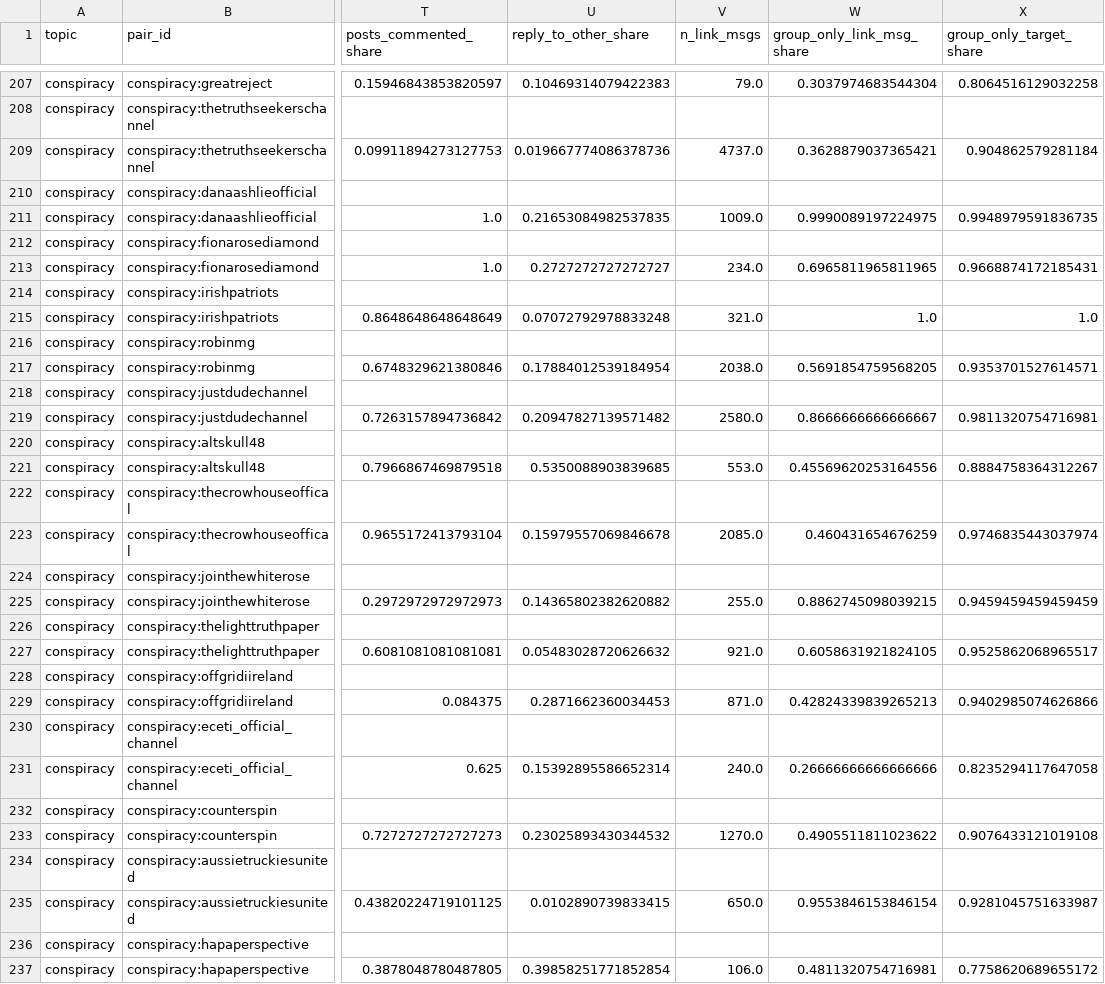
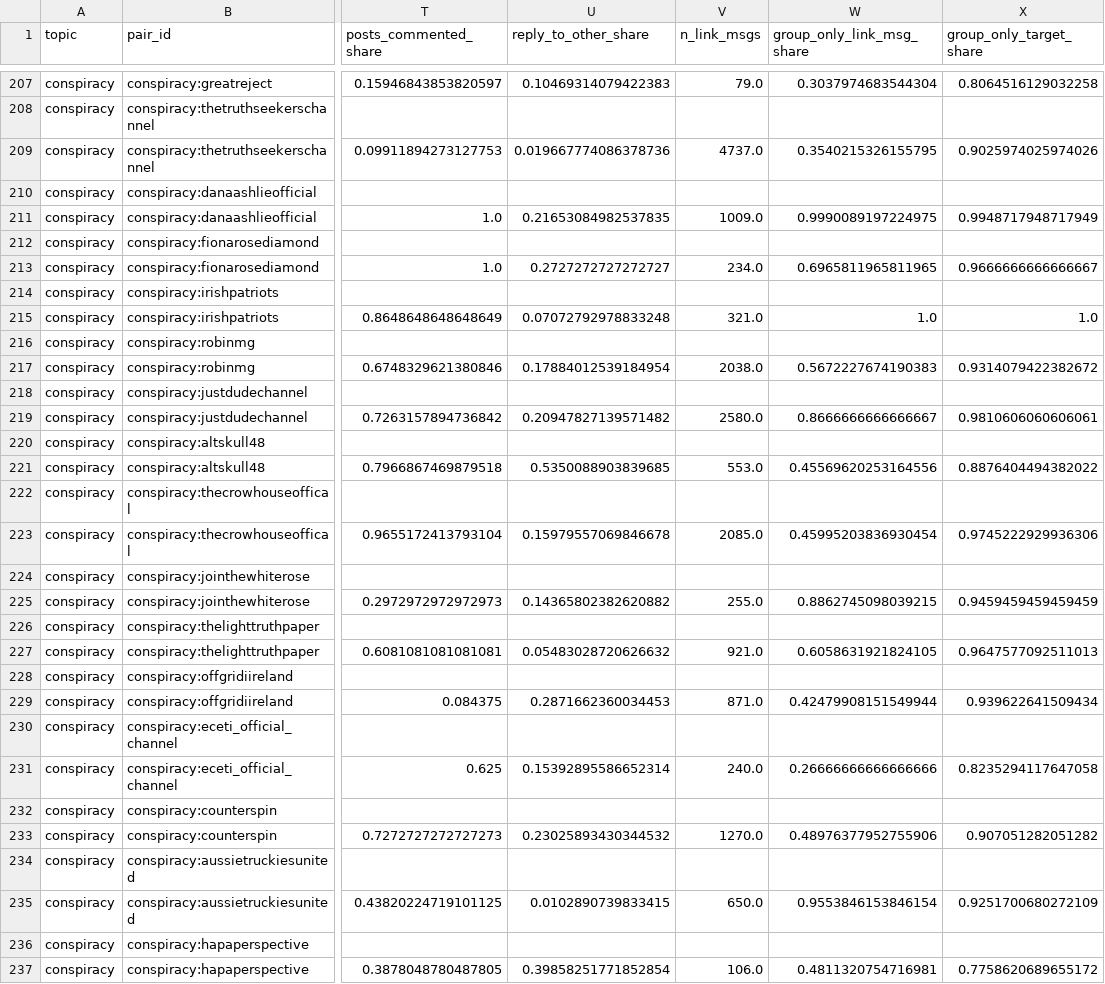
Before and after one commit to riccardo-000/seeing-inside-telegram-groups, a CSV file: data/processed/structure_chats.csv, drawn as a sheet; only a part is shown, gaps mark what is left out; the diff covers the shown part only; the diff names each change by its address in the sheet, - before the commit and + after, or states it on an @@ line.

```diff
--- a/data/processed/structure_chats.csv
+++ b/data/processed/structure_chats.csv
-W209 (group_only_link_msg_share): 0.3628879037365421
+W209 (group_only_link_msg_share): 0.3540215326155795
-X209 (group_only_target_share): 0.904862579281184
+X209 (group_only_target_share): 0.9025974025974026
-X211 (group_only_target_share): 0.9948979591836735
+X211 (group_only_target_share): 0.9948717948717949
-X213 (group_only_target_share): 0.9668874172185431
+X213 (group_only_target_share): 0.9666666666666667
-W217 (group_only_link_msg_share): 0.5691854759568205
+W217 (group_only_link_msg_share): 0.5672227674190383
-X217 (group_only_target_share): 0.9353701527614571
+X217 (group_only_target_share): 0.9314079422382672
-X219 (group_only_target_share): 0.9811320754716981
+X219 (group_only_target_share): 0.9810606060606061
-X221 (group_only_target_share): 0.8884758364312267
+X221 (group_only_target_share): 0.8876404494382022
-W223 (group_only_link_msg_share): 0.460431654676259
+W223 (group_only_link_msg_share): 0.45995203836930454
-X223 (group_only_target_share): 0.9746835443037974
+X223 (group_only_target_share): 0.9745222929936306
-X227 (group_only_target_share): 0.9525862068965517
+X227 (group_only_target_share): 0.9647577092511013
-W229 (group_only_link_msg_share): 0.42824339839265213
+W229 (group_only_link_msg_share): 0.42479908151549944
-X229 (group_only_target_share): 0.9402985074626866
+X229 (group_only_target_share): 0.939622641509434
-W233 (group_only_link_msg_share): 0.4905511811023622
+W233 (group_only_link_msg_share): 0.48976377952755906
-X233 (group_only_target_share): 0.9076433121019108
+X233 (group_only_target_share): 0.907051282051282
-X235 (group_only_target_share): 0.9281045751633987
+X235 (group_only_target_share): 0.9251700680272109
```
Also changed, not shown: 111 edited cells elsewhere in this file, data/processed/structure_pairs.csv, 12 other files.
